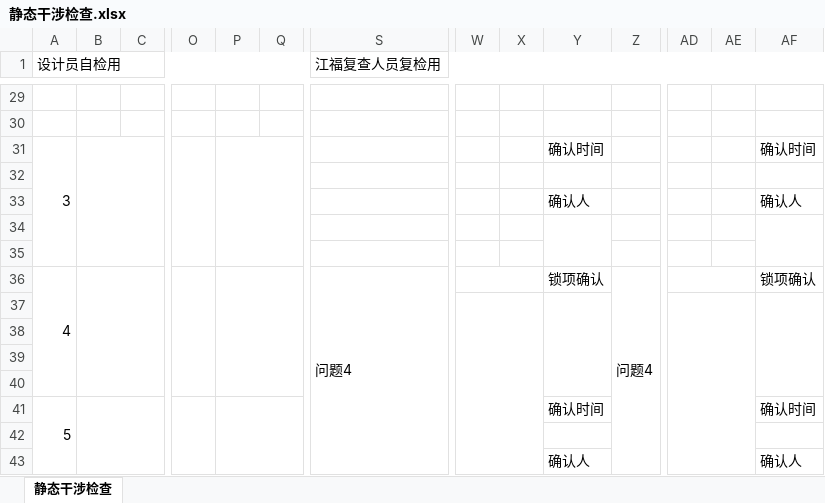
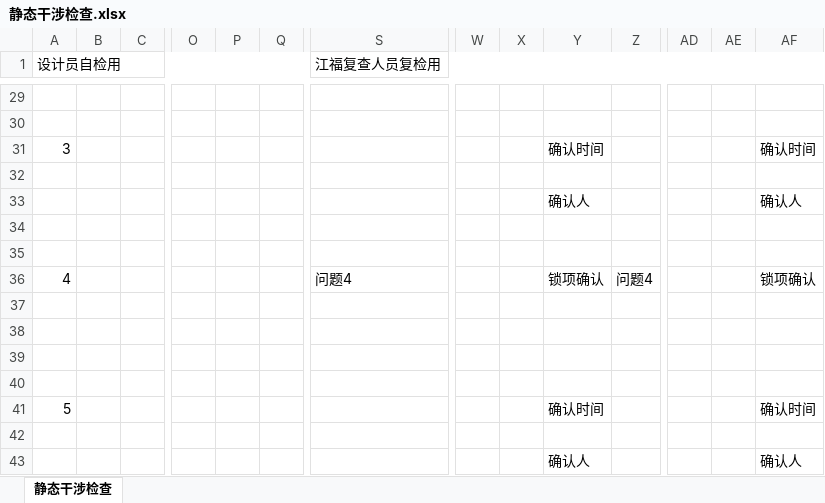
Before and after one commit to tudouzhuang/webprogram, an Excel workbook: project/src/main/resources/static/templates/静态干涉检查.xlsx, sheet 静态干涉检查, drawn as a sheet; only a part is shown, gaps mark what is left out; values as stored, in another font and other column widths than the file's, no cell formats; charts and pictures and conditional formats not drawn; the diff covers the shown part only; the diff names each change by its address in the sheet, - before the commit and + after, or states it on an @@ line.

```diff
--- a/project/src/main/resources/static/templates/静态干涉检查.xlsx (sheet 静态干涉检查)
+++ b/project/src/main/resources/static/templates/静态干涉检查.xlsx (sheet 静态干涉检查)
-A31:A35 merged
-B31:D35 merged
-O31:O35 merged
-P31:Q35 merged
-Y34:Y35 merged
-AF34:AF35 merged
-A36:A40 merged
-B36:D40 merged
-O36:O40 merged
-P36:Q40 merged
-S36:S45 merged
-W36:X36 merged
-Z36:Z45 merged
-AD36:AE36 merged
-W37:X45 merged
-Y37:Y40 merged
-AD37:AE45 merged
-AF37:AF40 merged
-A41:A45 merged
-B41:D45 merged
-O41:O45 merged
-P41:Q45 merged
```
Also changed, not shown: 1 edited cell and merged cells elsewhere in this sheet, cell formats, formulas that keep their value, charts or pictures, project/src/main/resources/static/templates/动态干涉检查.xlsx, project/src/main/resources/static/templates/后序压力控制专项检查表.xlsx, 4 other files.
